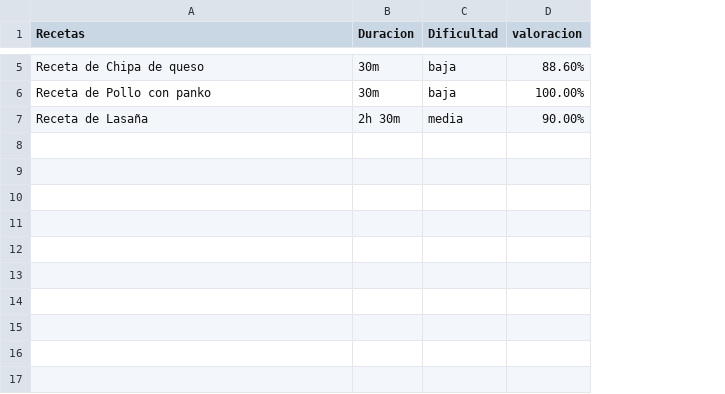
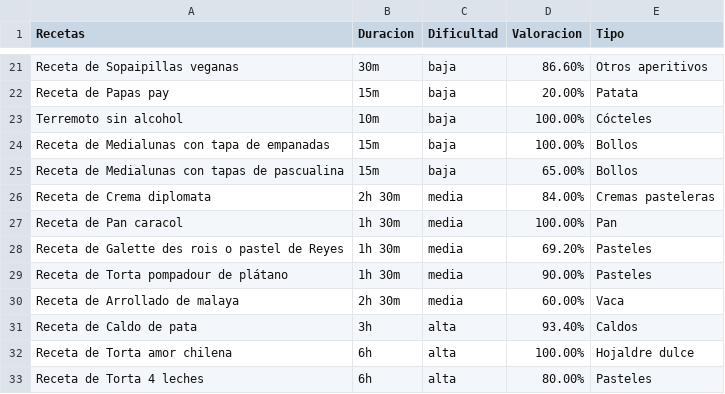
Before and after one commit to Ebedoya0712/BotRamsey, a CSV file: proyecto_recetas/data/recetas.csv, drawn as a sheet; only a part is shown, gaps mark what is left out; addresses are those after the commit; the diff covers the shown part only; the diff names each change by its address in the sheet, - before the commit and + after, or states it on an @@ line.

```diff
--- a/proyecto_recetas/data/recetas.csv
+++ b/proyecto_recetas/data/recetas.csv
+column E (Tipo), row 21: Otros aperitivos; row 23: Cócteles; row 29: Pasteles
-D1: valoracion
+D1: Valoracion
-A21 (Recetas): Receta de Chipa de queso
+A21 (Recetas): Receta de Sopaipillas veganas
-D21 (Valoracion): 88.60%
+D21 (Valoracion): 86.60%
+row 22: Receta de Papas pay | 15m | baja | 20.00% | Patata
-A23 (Recetas): Receta de Pollo con panko
+A23 (Recetas): Terremoto sin alcohol
-B23 (Duracion): 30m
+B23 (Duracion): 10m
+row 24: Receta de Medialunas con tapa de empanadas | 15m | baja | 100.00% | Bollos
+row 25: Receta de Medialunas con tapas de pascualina | 15m | baja | 65.00% | Bollos
+row 26: Receta de Crema diplomata | 2h 30m | media | 84.00% | Cremas pasteleras
+row 27: Receta de Pan caracol | 1h 30m | media | 100.00% | Pan
+row 28: Receta de Galette des rois o pastel de Reyes | 1h 30m | media | 69.20% | Pasteles
-A29 (Recetas): Receta de Lasaña
+A29 (Recetas): Receta de Torta pompadour de plátano
-B29 (Duracion): 2h 30m
+B29 (Duracion): 1h 30m
+row 30: Receta de Arrollado de malaya | 2h 30m | media | 60.00% | Vaca
+row 31: Receta de Caldo de pata | 3h | alta | 93.40% | Caldos
+row 32: Receta de Torta amor chilena | 6h | alta | 100.00% | Hojaldre dulce
+row 33: Receta de Torta 4 leches | 6h | alta | 80.00% | Pasteles
```
Also changed, not shown: 16 added rows and 4 edited cells elsewhere in this file, 11 other files.
